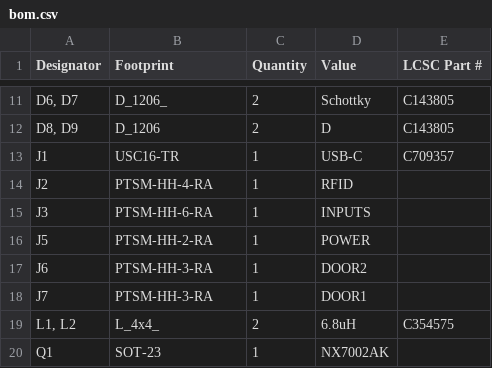
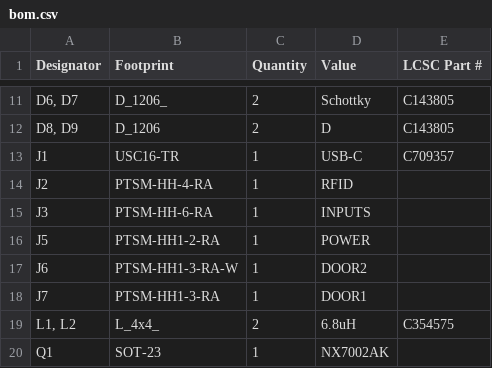
Before and after one commit to revk/SolarSystem, a CSV file: PCB/Access3/production/bom.csv, drawn as a sheet; only a part is shown, gaps mark what is left out.

```diff
--- a/PCB/Access3/production/bom.csv
+++ b/PCB/Access3/production/bom.csv
@@ -15,5 +15,5 @@ J2,PTSM-HH-4-RA,1,RFID,
 J3,PTSM-HH-6-RA,1,INPUTS,
-J5,PTSM-HH-2-RA,1,POWER,
-J6,PTSM-HH-3-RA,1,DOOR2,
-J7,PTSM-HH-3-RA,1,DOOR1,
+J5,PTSM-HH1-2-RA,1,POWER,
+J6,PTSM-HH1-3-RA-W,1,DOOR2,
+J7,PTSM-HH1-3-RA,1,DOOR1,
 "L1, L2",L_4x4_,2,6.8uH,C354575
```
Also changed, not shown: PCB/Access3/production/positions.csv, 7 other files.
